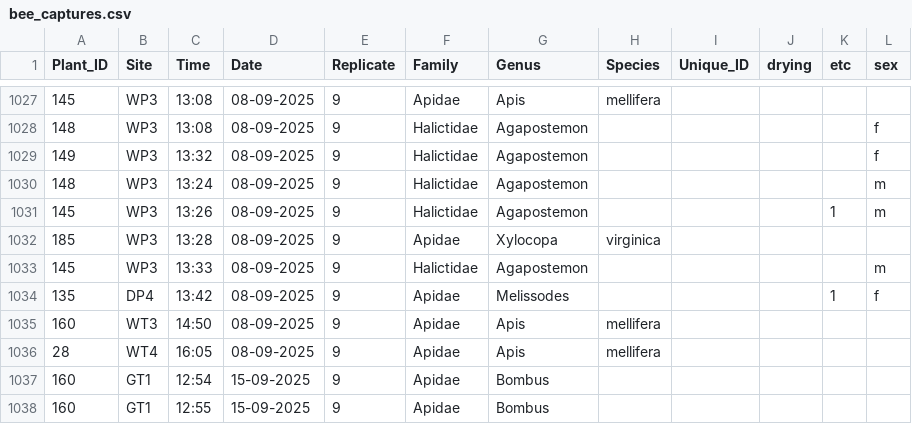
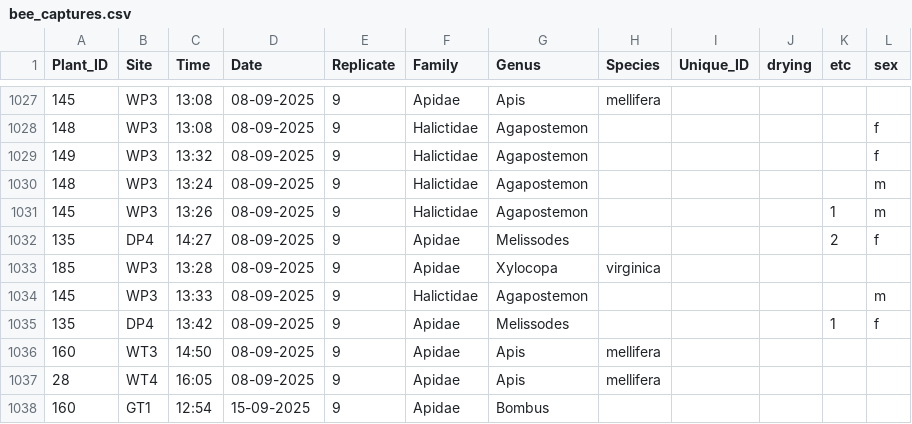
Before and after one commit to Audrey-netizen/turbpe, a CSV file: spreadsheets/bee_captures.csv, drawn as a sheet; only a part is shown, gaps mark what is left out; the shorter side is filled out with more unchanged rows; the diff names each change by its address in the sheet, - before the commit and + after, or states it on an @@ line.

```diff
--- a/spreadsheets/bee_captures.csv
+++ b/spreadsheets/bee_captures.csv
+row 1032: 135 | DP4 | 14:27 | 08-09-2025 | 9 | Apidae | Melissodes |  |  |  | 2 | f
```
